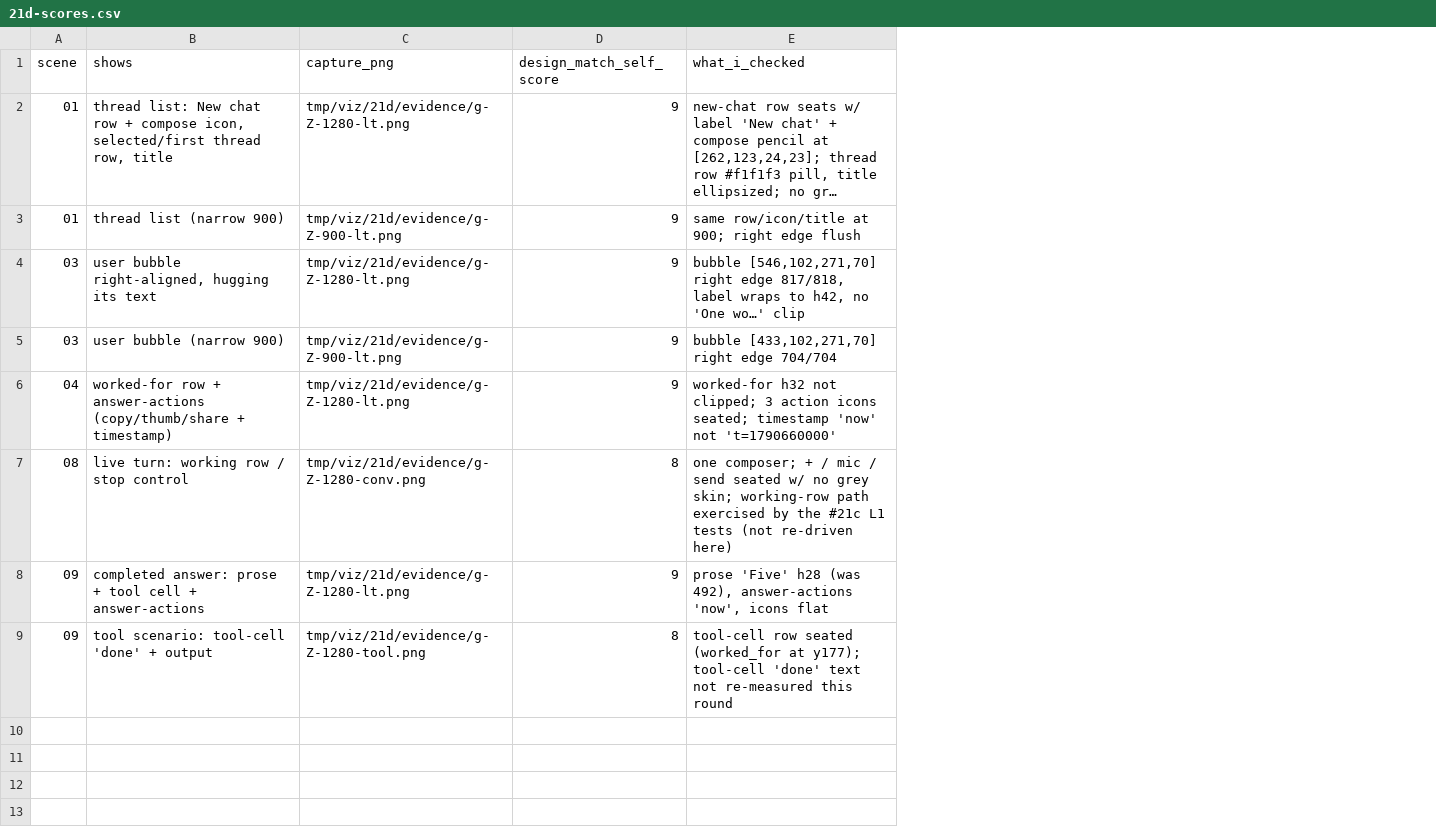
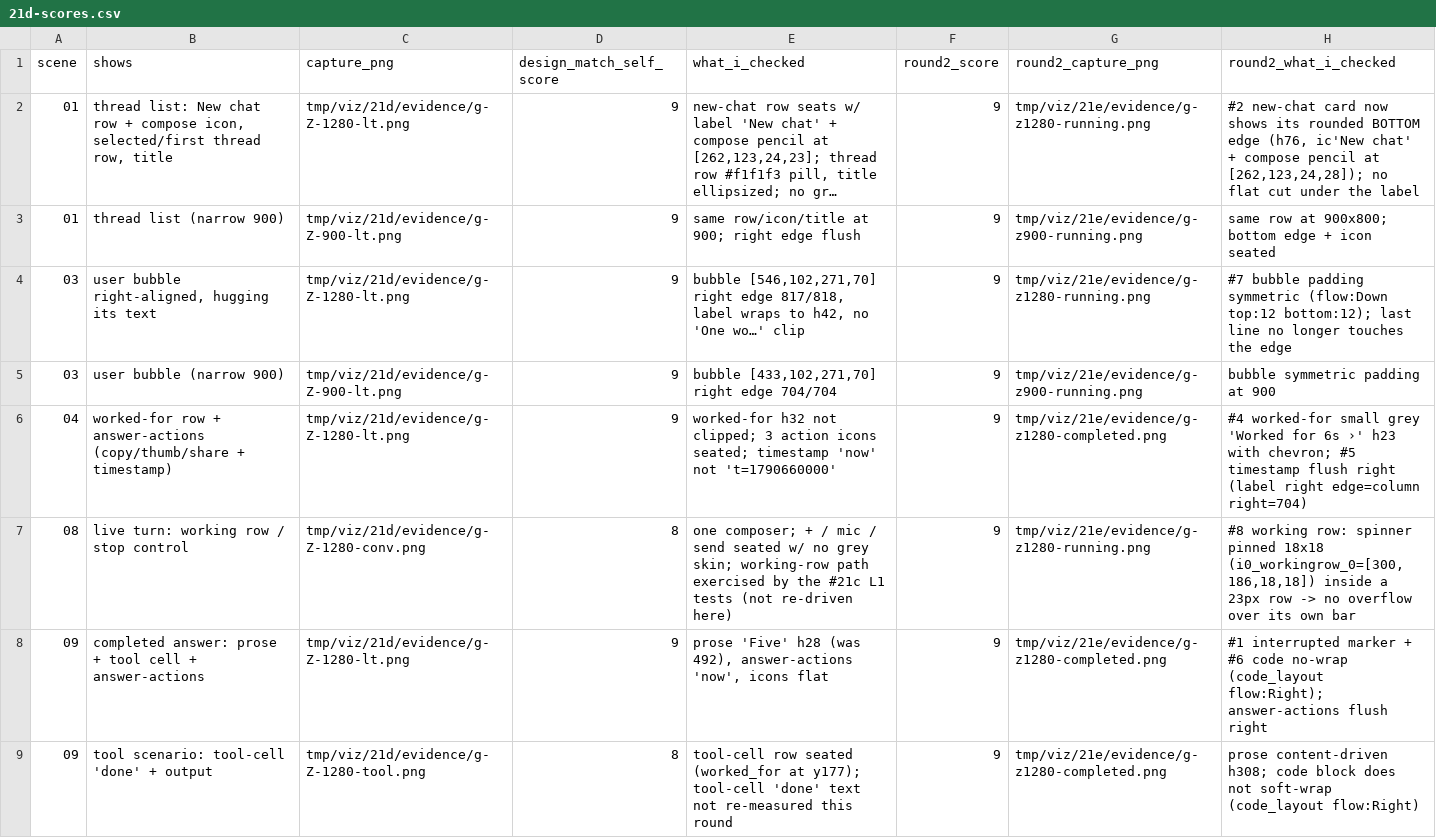
Before and after one commit to octos-org/octoscode-app, a CSV file: docs/cards/21d-scores.csv, drawn as a sheet; long unchanged cells end in …; the diff names each change by its address in the sheet, - before the commit and + after, or states it on an @@ line.

Commit message:
fix(21e): gate the interrupted marker on the live turn id; drop the dead match arm; append round-2 scores

```diff
--- a/docs/cards/21d-scores.csv
+++ b/docs/cards/21d-scores.csv
+column F (round2_score), rows 2-9: all 9
+column G (round2_capture_png), rows 2-9: tmp/viz/21e/evidence/g-z1280-running.png | tmp/viz/21e/evidence/g-z900-running.png | tmp/viz/21e/evidence/g-z1280-running.png | tmp/viz/21e/evidence/g-z900-running.png | tmp/viz/21e/evidence/g-z1280-completed.png | tmp/viz/21e/evidence/g-z1280-running.png | tmp/viz/21e/evidence/g-z1280-completed.png | tmp/viz/21e/evidence/g-z1280-completed.png
+column H (round2_what_i_checked), rows 2-9: #2 new-chat card now shows its rounded BOTTOM edge (h76, ic'New chat' + compose pencil at [262,123,24,28]); no flat cut under the label | same row at 900x800; bottom edge + icon seated | #7 bubble padding symmetric (flow:Down top:12 bottom:12); last line no longer touches the edge | bubble symmetric padding at 900 | #4 worked-for small grey 'Worked for 6s ›' h23 with chevron; #5 timestamp flush right (label right edge=column right=704) | #8 working row: spinner pinned 18x18 (i0_workingrow_0=[300,186,18,18]) inside a 23px row -> no overflow over its own bar | #1 interrupted marker + #6 code no-wrap (code_layout flow:Right); answer-actions flush right | prose content-driven h308; code block does not soft-wrap (code_layout flow:Right)
```
Also changed, not shown: 2 other files.
